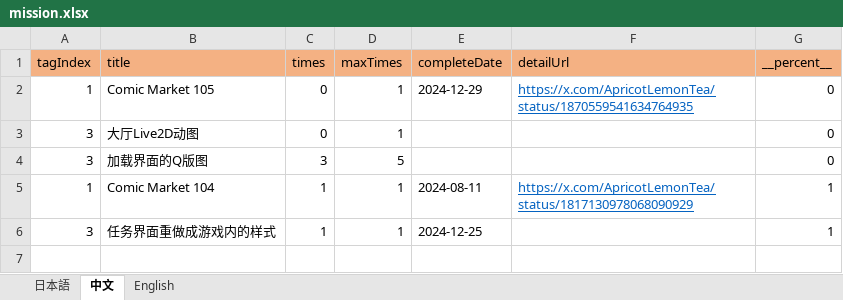
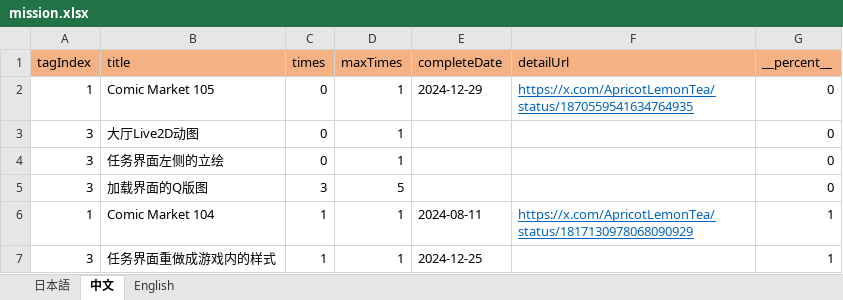
Before and after one commit to ApricotLemonTea/BA-style-homepage, an Excel workbook: public/data/mission.xlsx, sheet 中文, drawn as a sheet; values as stored, in another font and other column widths than the file's, no borders; the diff names each change by its address in the sheet, - before the commit and + after, or states it on an @@ line.

```diff
--- a/public/data/mission.xlsx (sheet 中文)
+++ b/public/data/mission.xlsx (sheet 中文)
+row 4: 3 | 任务界面左侧的立绘 | 0 | 1 |  |  | 0
```
Also changed, not shown: sheet English, sheet 日本語.
